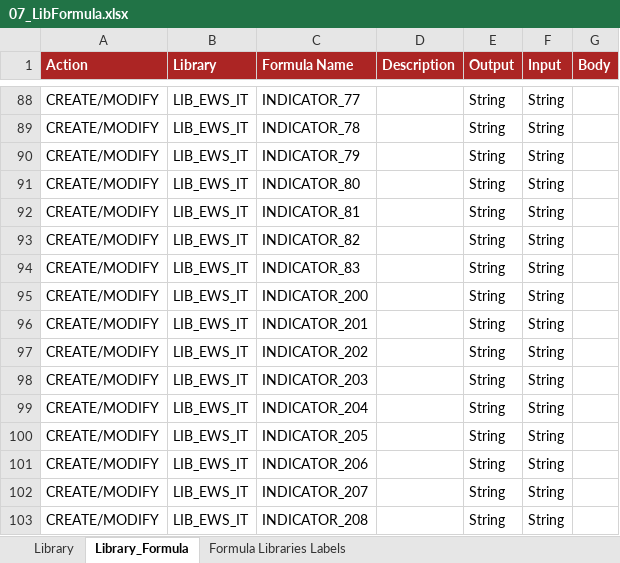
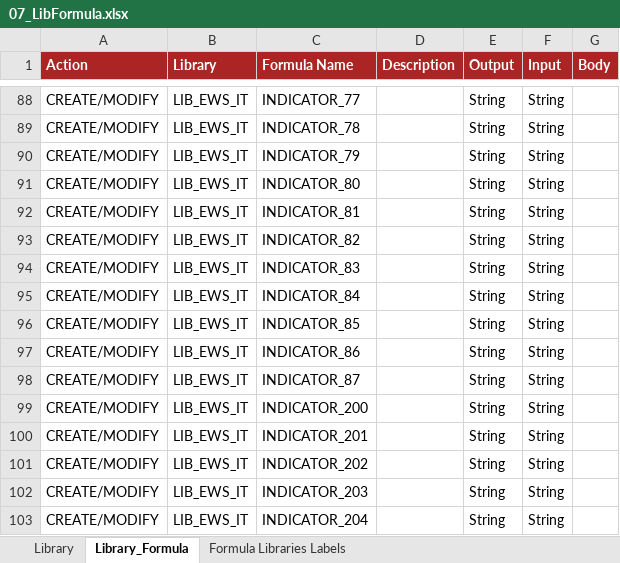
Before and after one commit to cybertop35/intelliJConf, an Excel workbook: earlywarning-pom/earlywarning-config/src/baf-configuration/07_LIB_EWS_IT/07_LibFormula.xlsx, sheet Library_Formula, drawn as a sheet; only a part is shown, gaps mark what is left out; the shorter side is filled out with more unchanged rows; values as stored, in another font and other column widths than the file's, no borders; charts and pictures not drawn; the diff names each change by its address in the sheet, - before the commit and + after, or states it on an @@ line.

```diff
--- a/earlywarning-pom/earlywarning-config/src/baf-configuration/07_LIB_EWS_IT/07_LibFormula.xlsx (sheet Library_Formula)
+++ b/earlywarning-pom/earlywarning-config/src/baf-configuration/07_LIB_EWS_IT/07_LibFormula.xlsx (sheet Library_Formula)
+row 95: CREATE/MODIFY | LIB_EWS_IT | INDICATOR_84 |  | String | String
+row 96: CREATE/MODIFY | LIB_EWS_IT | INDICATOR_85 |  | String | String
+row 97: CREATE/MODIFY | LIB_EWS_IT | INDICATOR_86 |  | String | String
+row 98: CREATE/MODIFY | LIB_EWS_IT | INDICATOR_87 |  | String | String
```
Also changed, not shown: earlywarning-pom/earlywarning-config/src/baf-instances/02_Inst_Variable_fixed.xlsx, earlywarning-pom/earlywarning-config/src/baf-instances/03_Inst_Analysis_Unit.xlsx, 7 other files.
